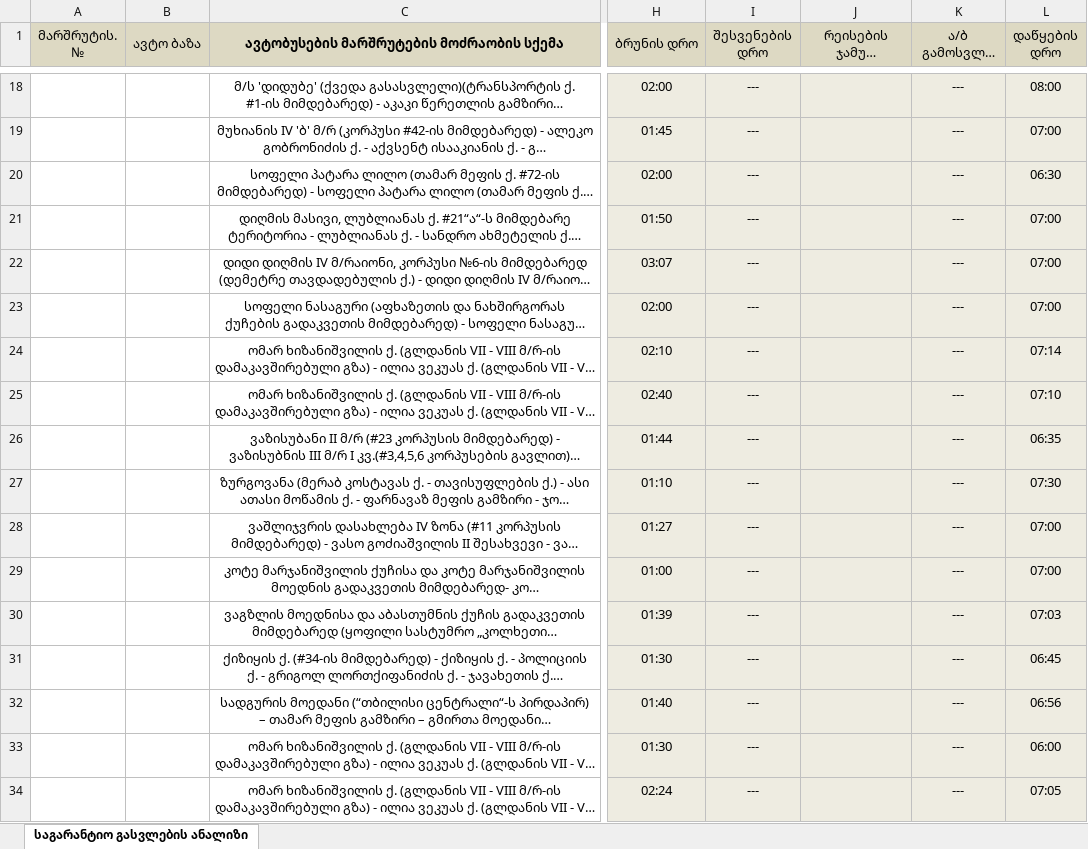
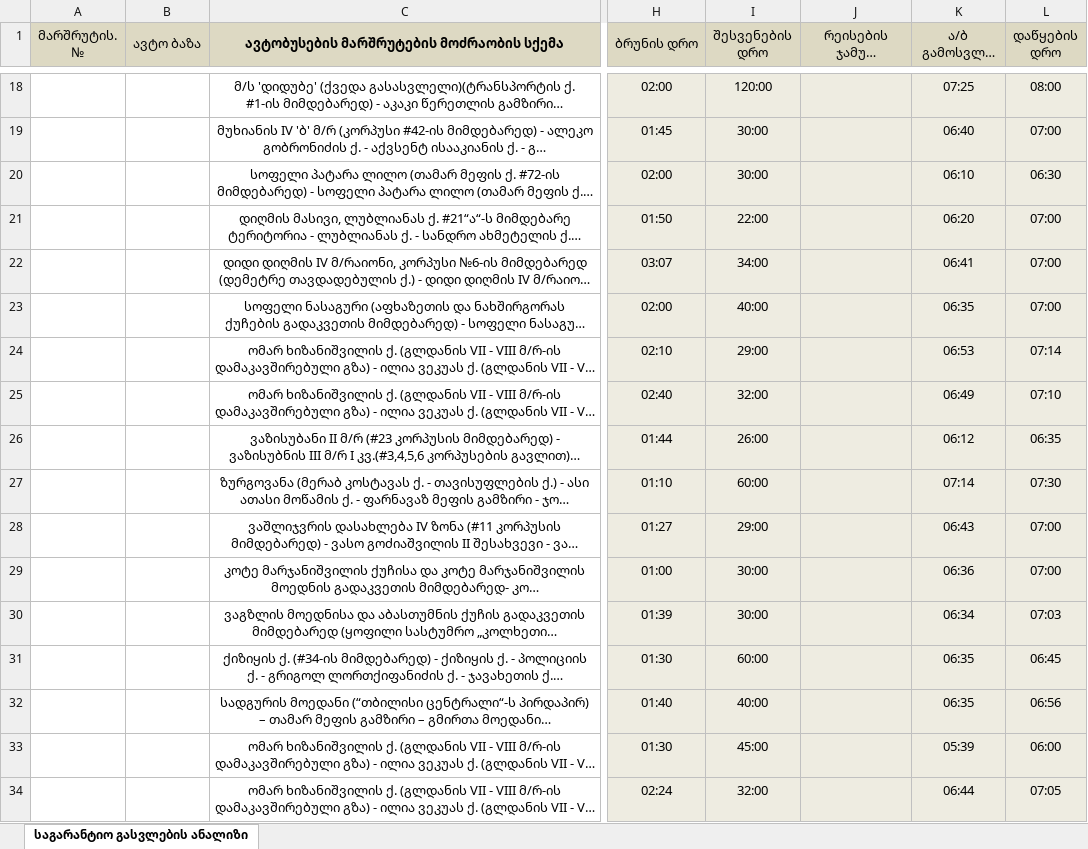
Before and after one commit to boxm16/berishvili, an Excel workbook: downloads/ds.xlsx, sheet საგარანტიო გასვლების ანალიზი, drawn as a sheet; only a part is shown, gaps mark what is left out; long unchanged cells end in …; values as stored, in another font and other column widths than the file's, no borders; the diff covers the shown part only; the diff names each change by its address in the sheet, - before the commit and + after, or states it on an @@ line.

```diff
--- a/downloads/ds.xlsx (sheet საგარანტიო გასვლების ანალიზი)
+++ b/downloads/ds.xlsx (sheet საგარანტიო გასვლების ანალიზი)
-I18 (შესვენების დრო): ---
+I18 (შესვენების დრო): 120:00
-K18 (ა/ბ გამოსვლის დრო): ---
+K18 (ა/ბ გამოსვლის დრო): 07:25
-I19:I20 (შესვენების დრო): ---
+I19:I20 (შესვენების დრო): 30:00
-K19 (ა/ბ გამოსვლის დრო): ---
+K19 (ა/ბ გამოსვლის დრო): 06:40
-K20 (ა/ბ გამოსვლის დრო): ---
+K20 (ა/ბ გამოსვლის დრო): 06:10
-I21 (შესვენების დრო): ---
+I21 (შესვენების დრო): 22:00
-K21 (ა/ბ გამოსვლის დრო): ---
+K21 (ა/ბ გამოსვლის დრო): 06:20
-I22 (შესვენების დრო): ---
+I22 (შესვენების დრო): 34:00
-K22 (ა/ბ გამოსვლის დრო): ---
+K22 (ა/ბ გამოსვლის დრო): 06:41
-I23 (შესვენების დრო): ---
+I23 (შესვენების დრო): 40:00
-K23 (ა/ბ გამოსვლის დრო): ---
+K23 (ა/ბ გამოსვლის დრო): 06:35
-I24 (შესვენების დრო): ---
+I24 (შესვენების დრო): 29:00
-K24 (ა/ბ გამოსვლის დრო): ---
+K24 (ა/ბ გამოსვლის დრო): 06:53
-I25 (შესვენების დრო): ---
+I25 (შესვენების დრო): 32:00
-K25 (ა/ბ გამოსვლის დრო): ---
+K25 (ა/ბ გამოსვლის დრო): 06:49
-I26 (შესვენების დრო): ---
+I26 (შესვენების დრო): 26:00
-K26 (ა/ბ გამოსვლის დრო): ---
+K26 (ა/ბ გამოსვლის დრო): 06:12
-I27 (შესვენების დრო): ---
+I27 (შესვენების დრო): 60:00
-K27 (ა/ბ გამოსვლის დრო): ---
+K27 (ა/ბ გამოსვლის დრო): 07:14
-I28 (შესვენების დრო): ---
+I28 (შესვენების დრო): 29:00
-K28 (ა/ბ გამოსვლის დრო): ---
+K28 (ა/ბ გამოსვლის დრო): 06:43
-I29:I30 (შესვენების დრო): ---
+I29:I30 (შესვენების დრო): 30:00
-K29 (ა/ბ გამოსვლის დრო): ---
+K29 (ა/ბ გამოსვლის დრო): 06:36
-K30 (ა/ბ გამოსვლის დრო): ---
+K30 (ა/ბ გამოსვლის დრო): 06:34
-I31 (შესვენების დრო): ---
+I31 (შესვენების დრო): 60:00
-K31:K32 (ა/ბ გამოსვლის დრო): ---
+K31:K32 (ა/ბ გამოსვლის დრო): 06:35
-I32 (შესვენების დრო): ---
+I32 (შესვენების დრო): 40:00
-I33 (შესვენების დრო): ---
+I33 (შესვენების დრო): 45:00
-K33 (ა/ბ გამოსვლის დრო): ---
+K33 (ა/ბ გამოსვლის დრო): 05:39
-I34 (შესვენების დრო): ---
+I34 (შესვენების დრო): 32:00
-K34 (ა/ბ გამოსვლის დრო): ---
+K34 (ა/ბ გამოსვლის დრო): 06:44
```
Also changed, not shown: 200 edited cells elsewhere in this sheet, downloads/sdasd.xlsx, downloads/მარაბდა.xlsx, 51 other files.
